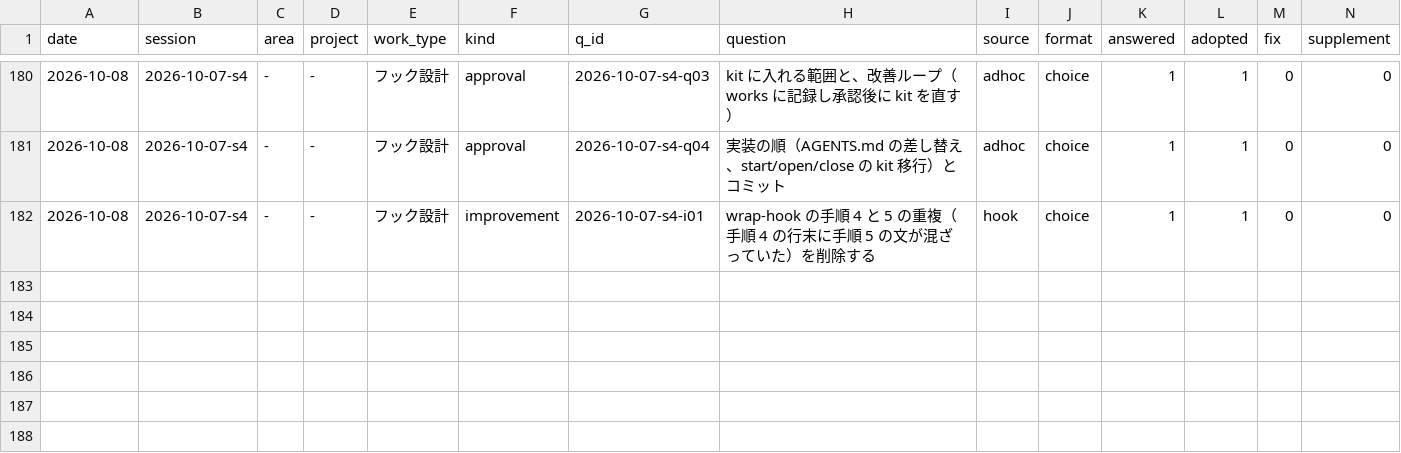
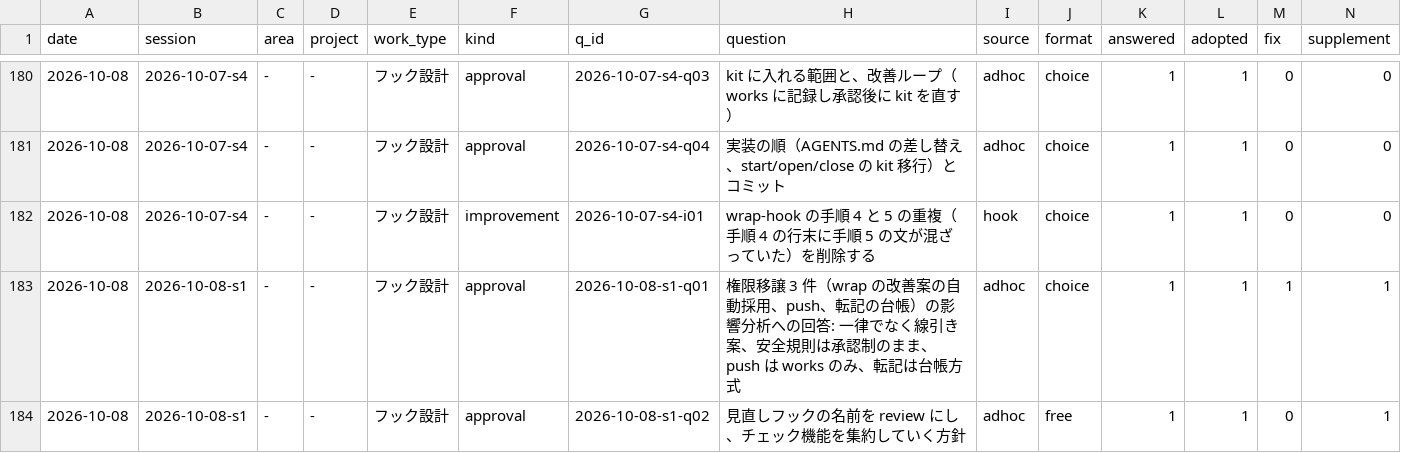
Before and after one commit to yuzucha16/worksample, a CSV file: docs/metrics/events.csv, drawn as a sheet; only a part is shown, gaps mark what is left out; rows hold the shown columns only; the diff names each change by its address in the sheet, - before the commit and + after, or states it on an @@ line.

Commit message:
[works] 権限移譲の線引き: push の許可リスト、review の呼び出し、決定と log、指標のファイル
Agent: claude-code claude-sonnet-5-5
Workflow-Kit: 2026-10-08.3
Kit-Rev: 6307c31-dirty

```diff
--- a/docs/metrics/events.csv
+++ b/docs/metrics/events.csv
+row 183: 2026-10-08 | 2026-10-08-s1 | - | - | フック設計 | approval | 2026-10-08-s1-q01 | 権限移譲 3 件（wrap の改善案の自動採用、push、転記の台帳）の影響分析への回答: 一律でなく線引き案、安全規則は承認制のまま、push は works のみ、転記は台帳方式 | adhoc | choice | 1 | 1 | 1 | 1
+row 184: 2026-10-08 | 2026-10-08-s1 | - | - | フック設計 | approval | 2026-10-08-s1-q02 | 見直しフックの名前を review にし、チェック機能を集約していく方針 | adhoc | free | 1 | 1 | 0 | 1
```
Also changed, not shown: 6 other files.
